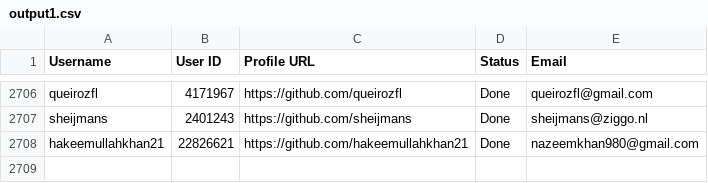
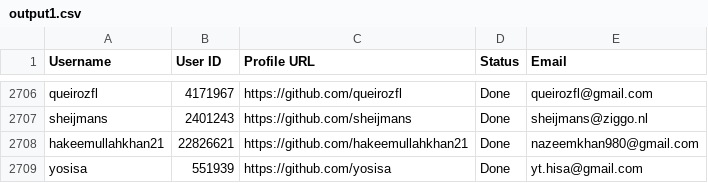
Before and after one commit to PhatDot1/stargeezersAI, a CSV file: output1.csv, drawn as a sheet; only a part is shown, gaps mark what is left out.

```diff
--- a/output1.csv
+++ b/output1.csv
@@ -2708 +2708,2 @@ sheijmans,2401243,https://github.com/sheijmans,Done,sheijmans@ziggo.nl
 hakeemullahkhan21,22826621,https://github.com/hakeemullahkhan21,Done,nazeemkhan980@gmail.com
+yosisa,551939,https://github.com/yosisa,Done,yt.hisa@gmail.com
```
